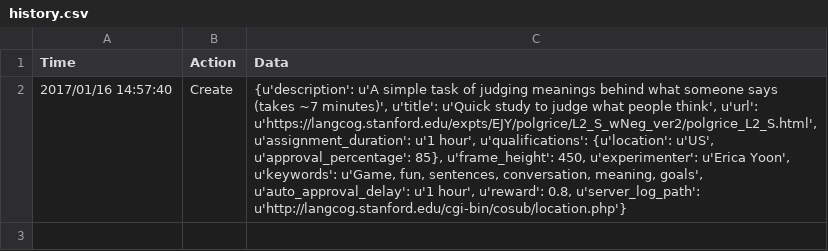
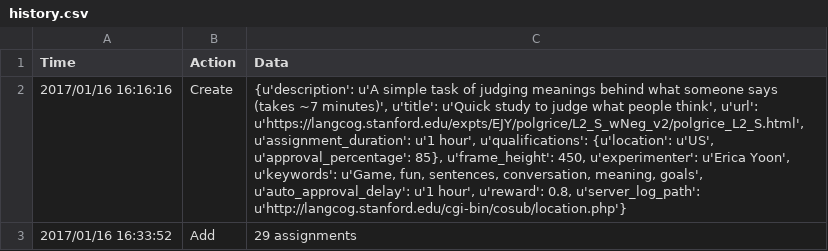
Before and after one commit to ejyoon/polgrice, a CSV file: experiment/exp_versions/21_L2_S_wNeg_v2/history.csv, drawn as a sheet; the diff names each change by its address in the sheet, - before the commit and + after, or states it on an @@ line.

```diff
--- a/experiment/exp_versions/21_L2_S_wNeg_v2/history.csv
+++ b/experiment/exp_versions/21_L2_S_wNeg_v2/history.csv
-A2 (Time): 2017/01/16 14:57:40
+A2 (Time): 2017/01/16 16:16:16
-C2 (Data): …think', u'url': u'https://langcog.stanford.edu/expts/EJY/polgrice/L2_S_wNeg_ver2/polgrice_L2_S.html', u'assignment_duration': u'1…
+C2 (Data): …think', u'url': u'https://langcog.stanford.edu/expts/EJY/polgrice/L2_S_wNeg_v2/polgrice_L2_S.html', u'assignment_duration': u'1…
+row 3: 2017/01/16 16:33:52 | Add | 29 assignments
```
Also changed, not shown: experiment/exp_versions/20_S_production_dropdown/history.csv, 15 other files.
